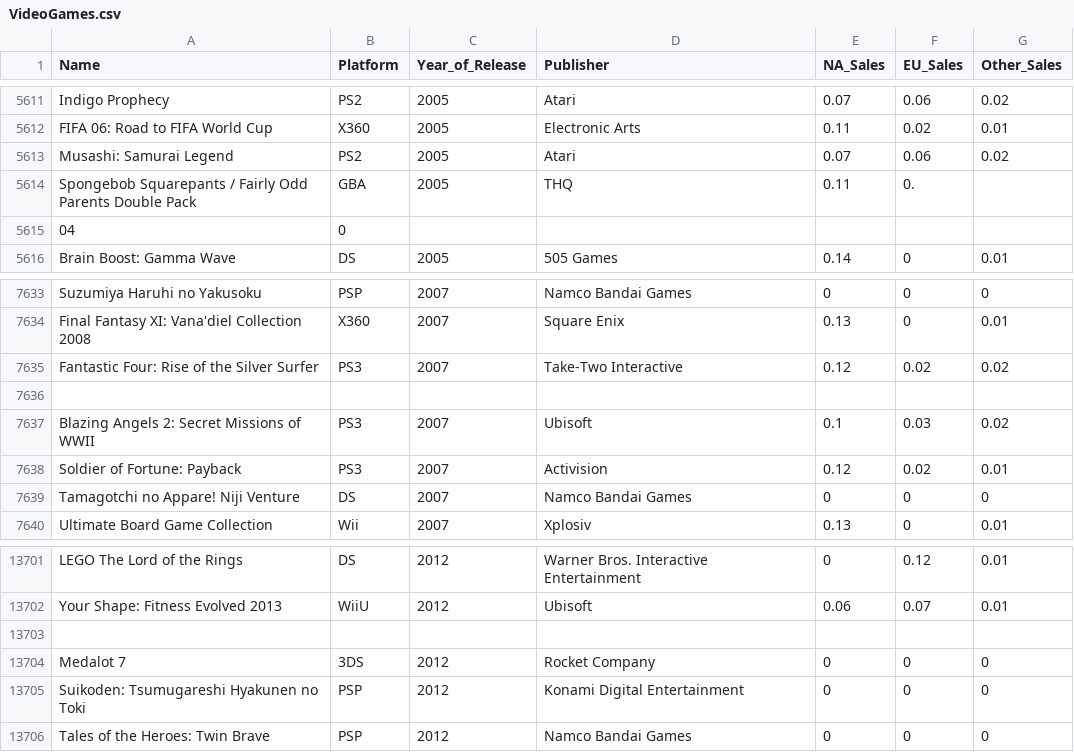
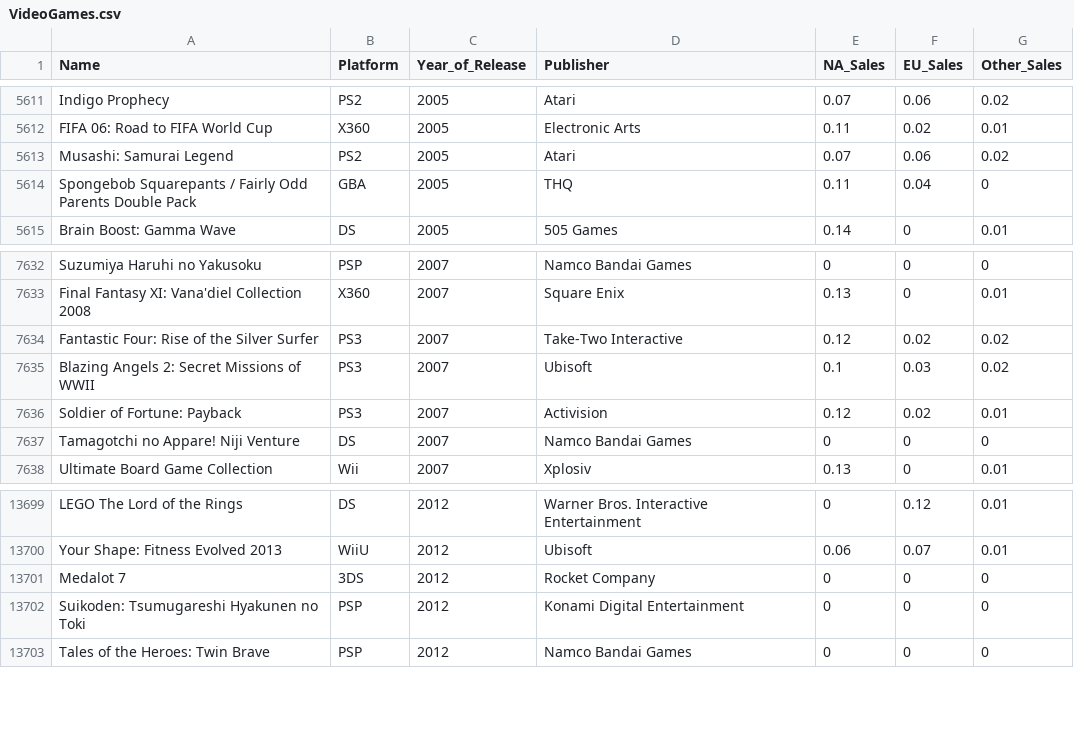
Before and after one commit to eemreyazc201/analysis-of-algorithms, a CSV file: game-sales/data/VideoGames.csv, drawn as a sheet; only a part is shown, gaps mark what is left out.

```diff
--- a/game-sales/data/VideoGames.csv
+++ b/game-sales/data/VideoGames.csv
@@ -5613,4 +5613,3 @@ FIFA 06: Road to FIFA World Cup,X360,2005,Electronic Arts,0.11,0.02,0.01
 Musashi: Samurai Legend,PS2,2005,Atari,0.07,0.06,0.02
-Spongebob Squarepants / Fairly Odd Parents Double Pack,GBA,2005,THQ,0.11,0.
-04,0
+Spongebob Squarepants / Fairly Odd Parents Double Pack,GBA,2005,THQ,0.11,0.04,0
 Brain Boost: Gamma Wave,DS,2005,505 Games,0.14,0,0.01
@@ -7635,3 +7634,2 @@ Final Fantasy XI: Vana'diel Collection 2008,X360,2007,Square Enix,0.13,0,0.01
 Fantastic Four: Rise of the Silver Surfer,PS3,2007,Take-Two Interactive,0.12,0.02,0.02
-
 Blazing Angels 2: Secret Missions of WWII,PS3,2007,Ubisoft,0.1,0.03,0.02
@@ -13702,3 +13700,2 @@ LEGO The Lord of the Rings,DS,2012,Warner Bros. Interactive Entertainment,0,0.12
 Your Shape: Fitness Evolved 2013,WiiU,2012,Ubisoft,0.06,0.07,0.01
-
 Medalot 7,3DS,2012,Rocket Company,0,0,0
```
Also changed, not shown: 2 other files.
